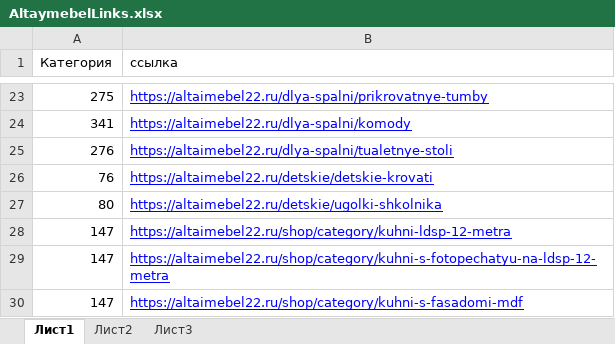
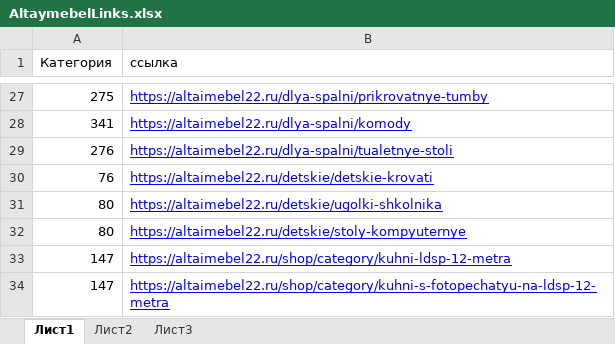
Before and after one commit to gorgonov/arser2, an Excel workbook: XLSX/AltaymebelLinks.xlsx, sheet Лист1, drawn as a sheet; only a part is shown, gaps mark what is left out; the shorter side is filled out with more unchanged rows; values as stored, in another font and other column widths than the file's, no borders; the diff covers the shown part only; the diff names each change by its address in the sheet, - before the commit and + after, or states it on an @@ line.

```diff
--- a/XLSX/AltaymebelLinks.xlsx (sheet Лист1)
+++ b/XLSX/AltaymebelLinks.xlsx (sheet Лист1)
+row 32: 80 | https://altaimebel22.ru/detskie/stoly-kompyuternye
```
Also changed, not shown: 19 added rows, 17 removed rows, 5 moved rows, 3 edited cells and cell formats elsewhere in this sheet, sheet Лист2, 22 other files.
